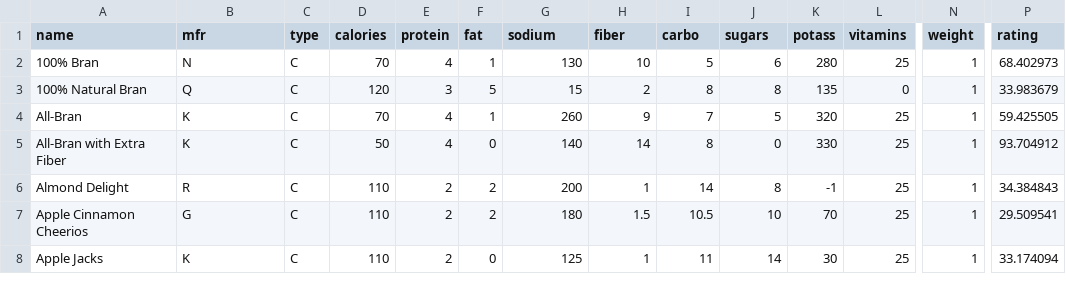
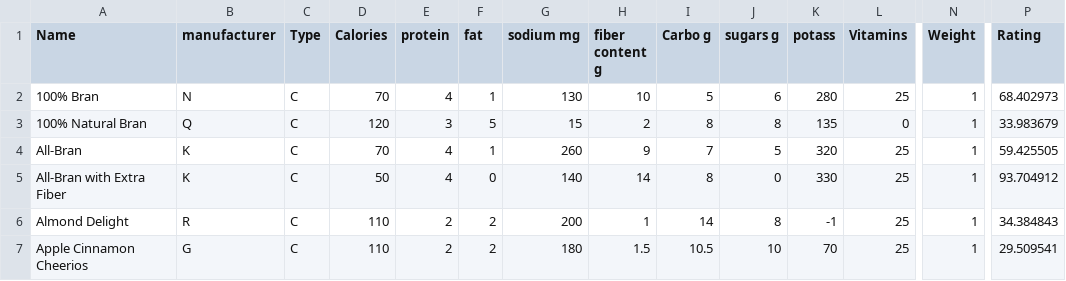
Before and after one commit to laderast/qprc_short_course_2021, a CSV file: data/cereal.csv, drawn as a sheet; only a part is shown, gaps mark what is left out; the shorter side is filled out with more unchanged rows; the diff names each change by its address in the sheet, - before the commit and + after, or states it on an @@ line.

```diff
--- a/data/cereal.csv
+++ b/data/cereal.csv
-A1: name
+A1: Name
-B1: mfr
+B1: manufacturer
-C1: type
+C1: Type
-D1: calories
+D1: Calories
-G1: sodium
+G1: sodium mg
-H1: fiber
+H1: fiber content g
-I1: carbo
+I1: Carbo g
-J1: sugars
+J1: sugars g
-L1: vitamins
+L1: Vitamins
-N1: weight
+N1: Weight
-P1: rating
+P1: Rating
```
Also changed, not shown: 7 other files.
